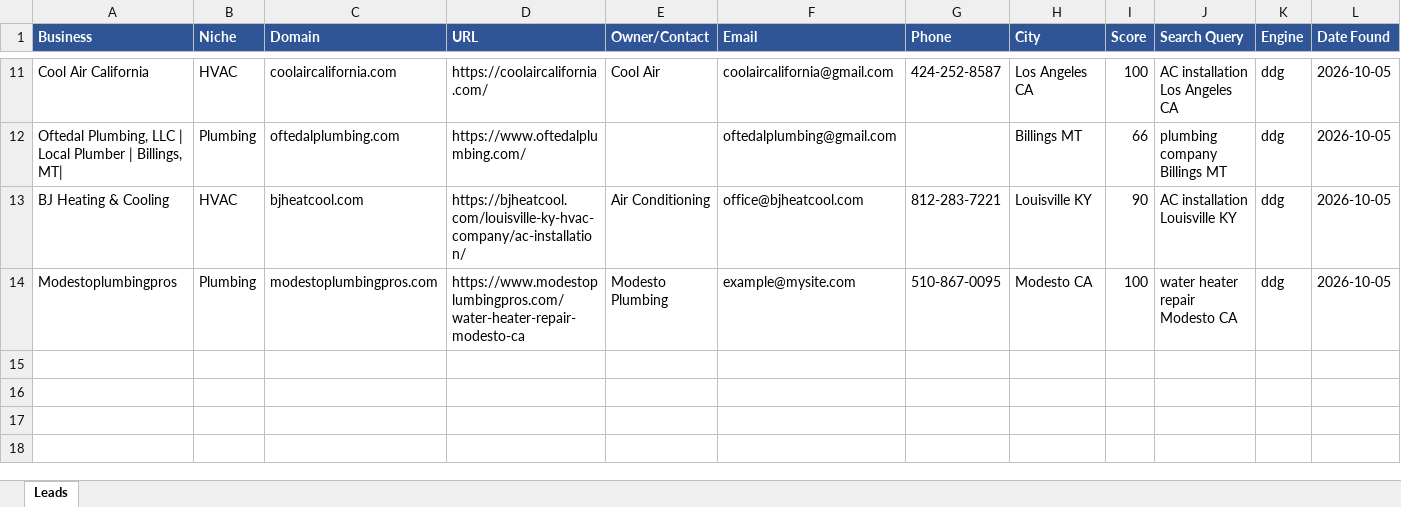
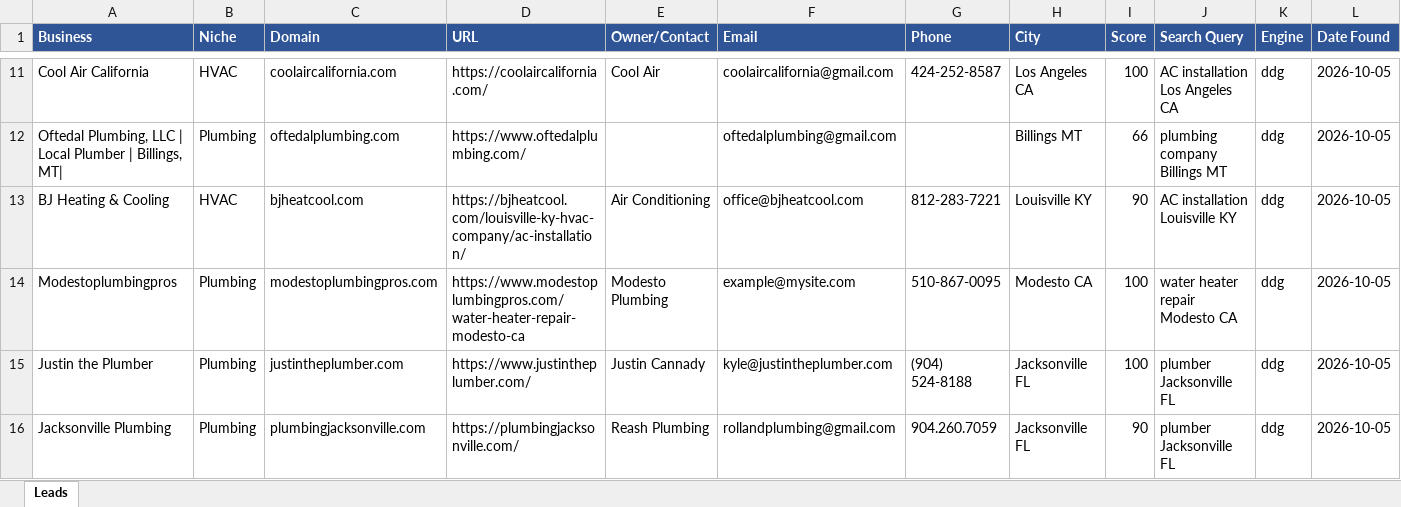
Before and after one commit to calvinbrink-create/Lead-Generation-, an Excel workbook: output/leads_2026-10-05.xlsx, sheet Leads, drawn as a sheet; only a part is shown, gaps mark what is left out; values as stored, in another font and other column widths than the file's, no borders; the diff names each change by its address in the sheet, - before the commit and + after, or states it on an @@ line.

Commit message:
Leads: 2026-10-05 06:04 UTC (cycle 29)

```diff
--- a/output/leads_2026-10-05.xlsx (sheet Leads)
+++ b/output/leads_2026-10-05.xlsx (sheet Leads)
+row 15: Justin the Plumber | Plumbing | justintheplumber.com | https://www.justintheplumber.com/ | Justin Cannady | kyle@justintheplumber.com | (904) 524-8188 | Jacksonville FL | 100 | plumber Jacksonville FL | ddg | 2026-10-05
+row 16: Jacksonville Plumbing | Plumbing | plumbingjacksonville.com | https://plumbingjacksonville.com/ | Reash Plumbing | rollandplumbing@gmail.com | 904.260.7059 | Jacksonville FL | 90 | plumber Jacksonville FL | ddg | 2026-10-05
```
Also changed, not shown: 2 other files.
